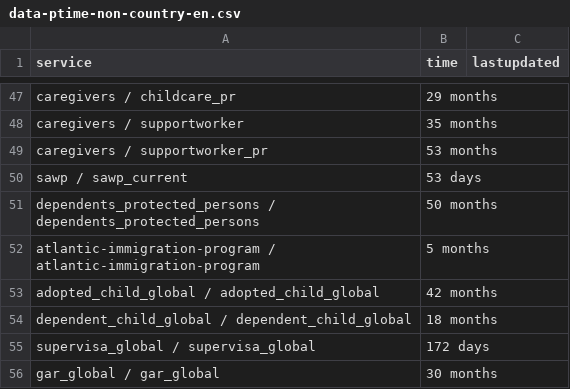
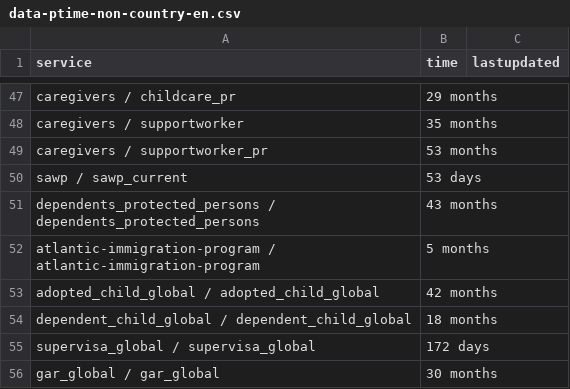
Before and after one commit to suhaibmujahid/cic-processing-times, a CSV file: data-ptime-non-country-en.csv, drawn as a sheet; only a part is shown, gaps mark what is left out.

Commit message:
Flat: latest data (2023-07-01T00:29:08.462Z) {   "date": "2023-07-01T00:29:08.462Z",   "files": [     {       "name": "data-ptime-non-country-en.csv",       "deltaBytes": 0,       "source": "https://www.canada.ca/content/dam/ircc/documents/json/data-ptime-non-country-en.json"     },     {       "name": "data-ptime-non-country-en.json",       "deltaBytes": 0,       "source": "https://www.canada.ca/content/dam/ircc/documents/json/data-ptime-non-country-en.json"     }   ] }

```diff
--- a/data-ptime-non-country-en.csv
+++ b/data-ptime-non-country-en.csv
@@ -50,3 +50,3 @@ caregivers / supportworker_pr,53 months,
 sawp / sawp_current,53 days,
-dependents_protected_persons / dependents_protected_persons,50 months,
+dependents_protected_persons / dependents_protected_persons,43 months,
 atlantic-immigration-program / atlantic-immigration-program,5 months,
```
Also changed, not shown: 1 other file.
